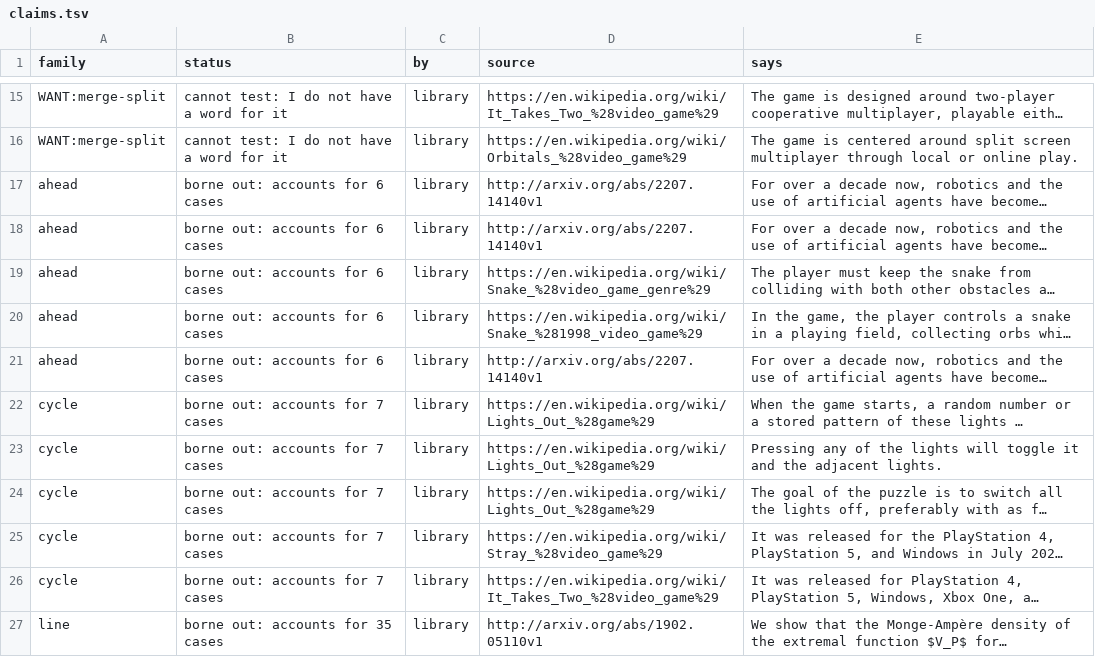
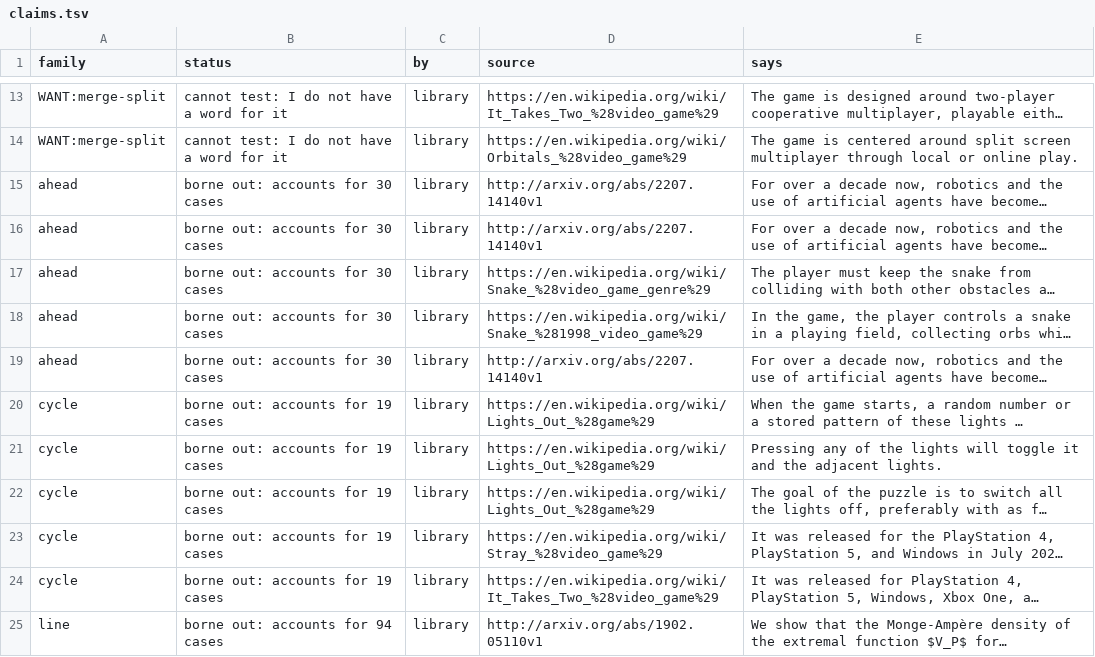
Before and after one commit to pra-ji-moh/ciall, a TSV file: child/library/claims.tsv, drawn as a sheet; only a part is shown, gaps mark what is left out; long unchanged cells end in …; addresses are those after the commit; the diff covers the shown part only; the diff names each change by its address in the sheet, - before the commit and + after, or states it on an @@ line.

```diff
--- a/child/library/claims.tsv
+++ b/child/library/claims.tsv
-B15:B19 (status): borne out: accounts for 6 cases
+B15:B19 (status): borne out: accounts for 30 cases
-B20:B24 (status): borne out: accounts for 7 cases
+B20:B24 (status): borne out: accounts for 19 cases
-B25 (status): borne out: accounts for 35 cases
+B25 (status): borne out: accounts for 94 cases
```
Also changed, not shown: 2 removed rows and 11 edited cells elsewhere in this file, child/goal_kinds.tsv, 24 other files.
